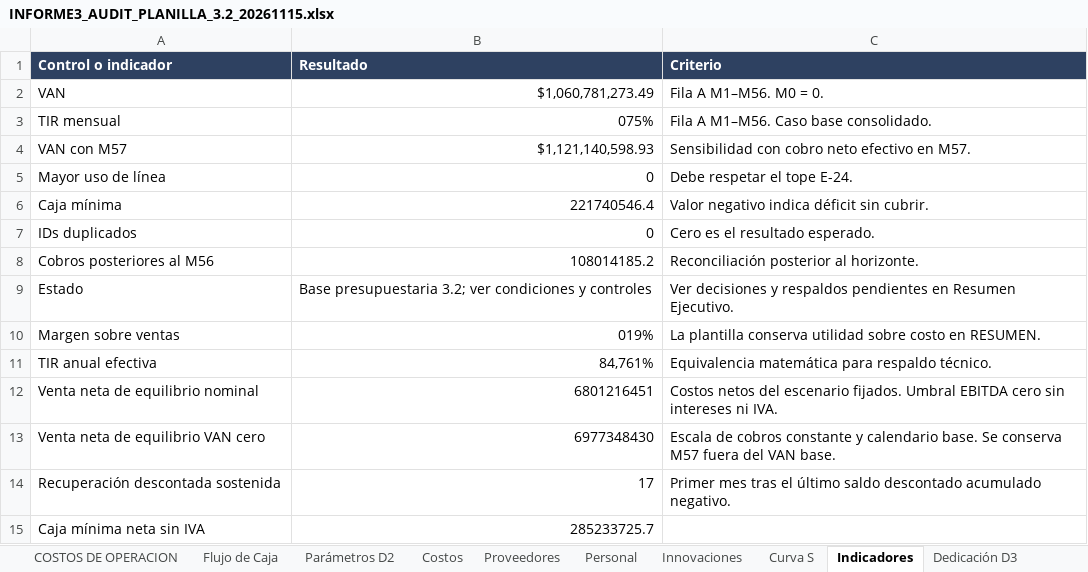
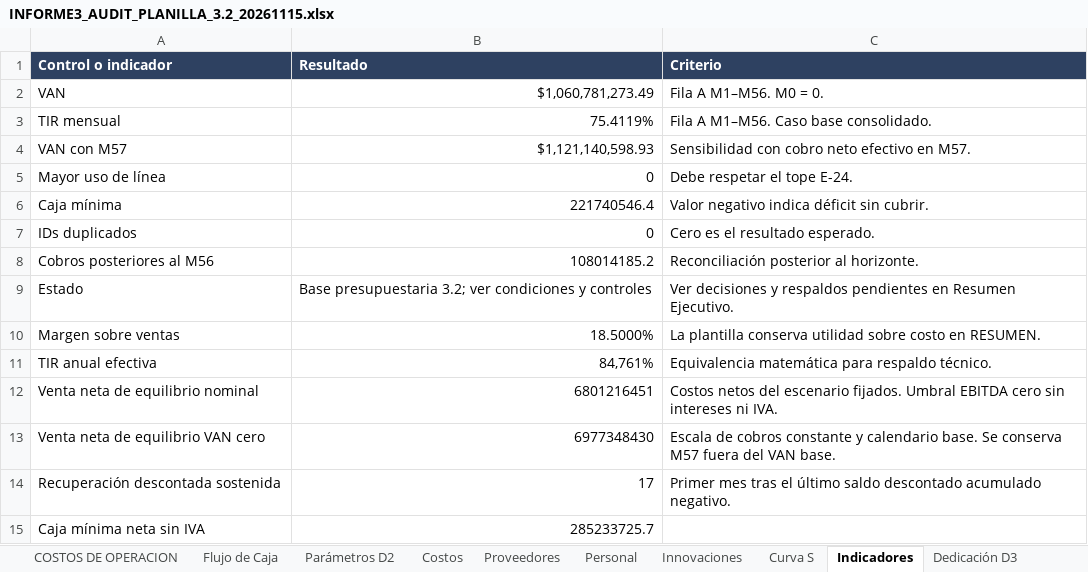
Before and after one commit to mvergaral/audIT, an Excel workbook: outputs/3.2/Entrega-3.2/INFORME3_AUDIT_PLANILLA_3.2_20261115.xlsx, sheet Indicadores, drawn as a sheet; values as stored, in another font and other column widths than the file's, no borders; the diff names each change by its address in the sheet, - before the commit and + after, or states it on an @@ line.

```diff
--- a/outputs/3.2/Entrega-3.2/INFORME3_AUDIT_PLANILLA_3.2_20261115.xlsx (sheet Indicadores)
+++ b/outputs/3.2/Entrega-3.2/INFORME3_AUDIT_PLANILLA_3.2_20261115.xlsx (sheet Indicadores)
-B3 (Resultado): 075%
+B3 (Resultado): 75.4119%
-B10 (Resultado): 019%
+B10 (Resultado): 18.5000%
```
Also changed, not shown: sheet Amortización, sheet Cuadro maestro, sheet Feedback 3.2, sheet Gastos Administrativos, sheet Parámetros corrección, sheet RESUMEN, 4 more sheets, formulas that keep their value, charts or pictures, 4 other files.
